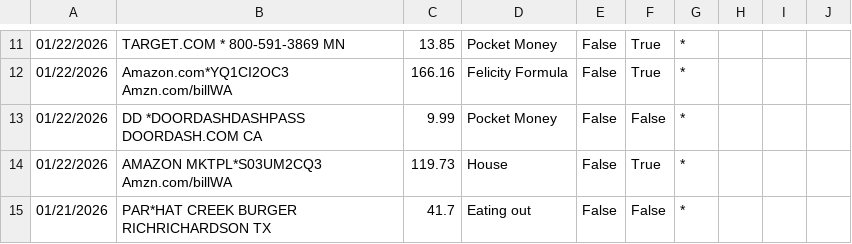
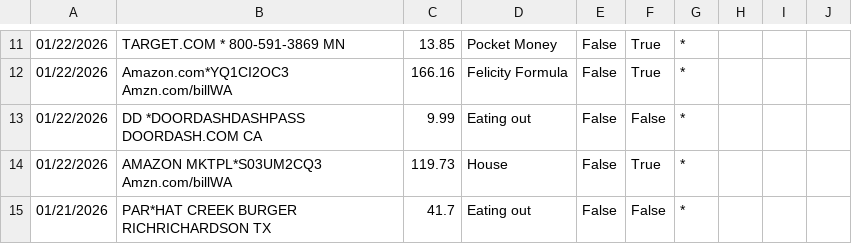
Before and after one commit to tylerluker-code/stewardship-budget, a CSV file: data/transactions.csv, drawn as a sheet; only a part is shown, gaps mark what is left out; the diff names each change by its address in the sheet, - before the commit and + after, or states it on an @@ line.

Commit message:
Review Changes

```diff
--- a/data/transactions.csv
+++ b/data/transactions.csv
-D13: Pocket Money
+D13: Eating out
```
